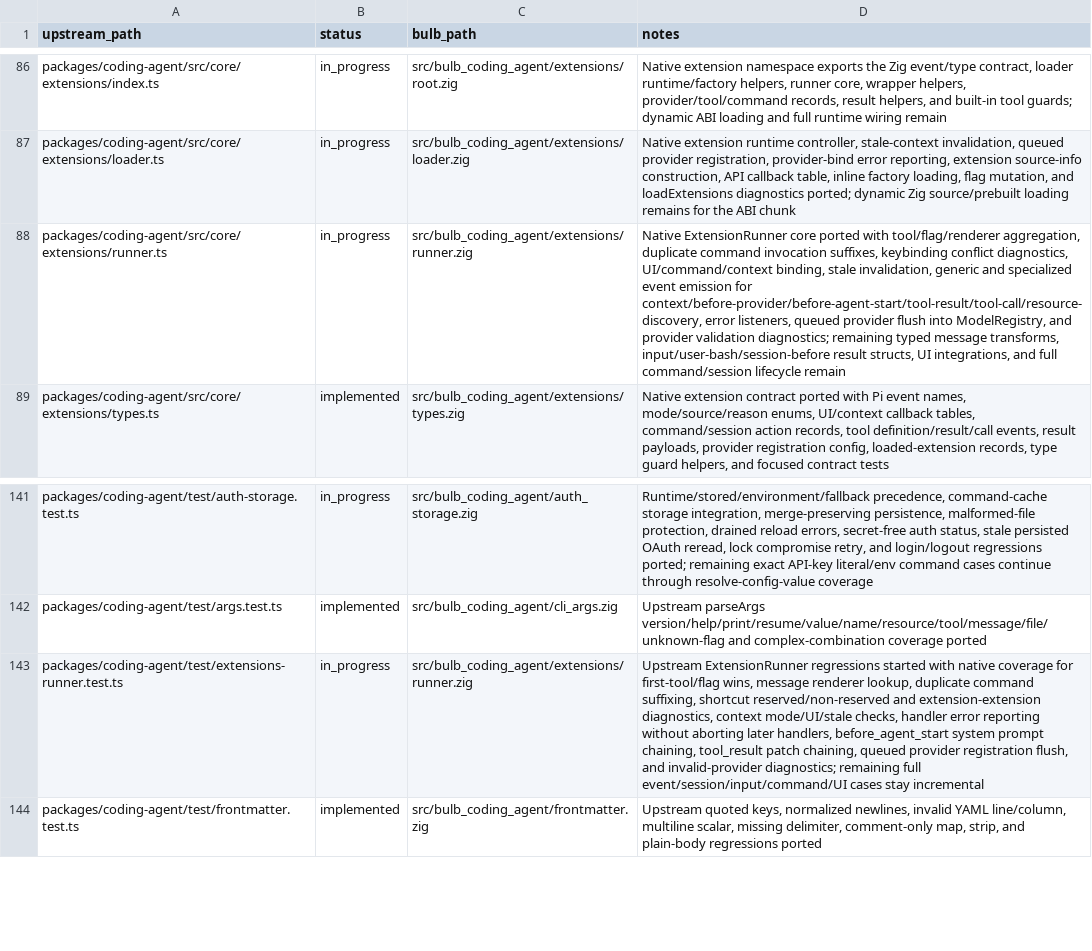
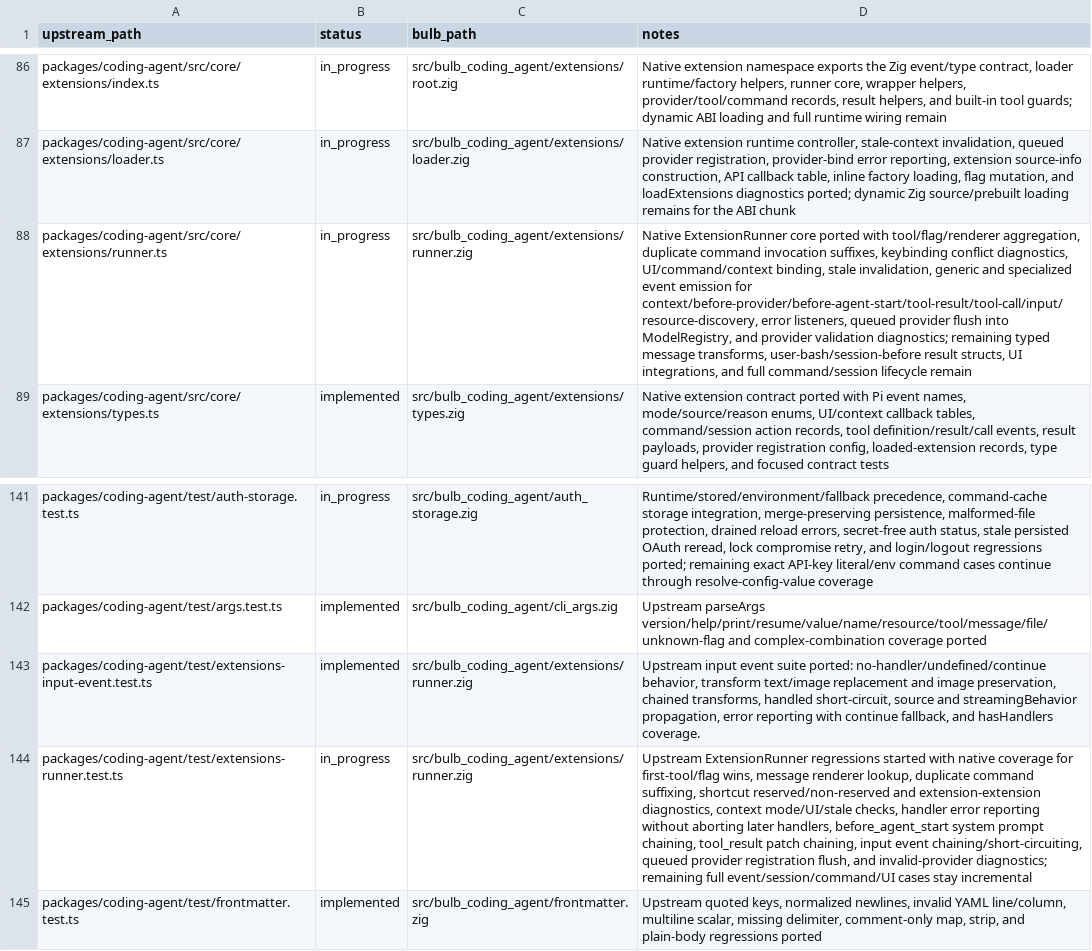
Before and after one commit to anggakhrsma/bulb, a TSV file: parity/status.tsv, drawn as a sheet; only a part is shown, gaps mark what is left out; addresses are those after the commit; the diff names each change by its address in the sheet, - before the commit and + after, or states it on an @@ line.

Commit message:
feat: port extension input events

```diff
--- a/parity/status.tsv
+++ b/parity/status.tsv
-D88 (notes): …emission for context/before-provider/before-agent-start/tool-result/tool-call/resource-discovery, error listeners, queued provider flush into ModelRegistry, and provider validation diagnostics; remaining typed message transforms, input/user-bash/session-before result structs,…
+D88 (notes): …emission for context/before-provider/before-agent-start/tool-result/tool-call/input/resource-discovery, error listeners, queued provider flush into ModelRegistry, and provider validation diagnostics; remaining typed message transforms, user-bash/session-before result structs,…
+row 143: packages/coding-agent/test/extensions-input-event.test.ts | implemented | src/bulb_coding_agent/extensions/runner.zig | Upstream input event suite ported: no-handler/undefined/continue behavior, transform text/image replacement and image preservation, chained transforms, handled short-circuit, source and streamingBehavior propagation, error reporting with continue fallback, and hasHandlers coverage.
-D144 (notes): …patch chaining, queued provider registration flush, and invalid-provider diagnostics; remaining full event/session/input/command/UI cases stay…
+D144 (notes): …patch chaining, input event chaining/short-circuiting, queued provider registration flush, and invalid-provider diagnostics; remaining full event/session/command/UI cases stay…
```
Also changed, not shown: parity/ledger.tsv, 2 other files.
